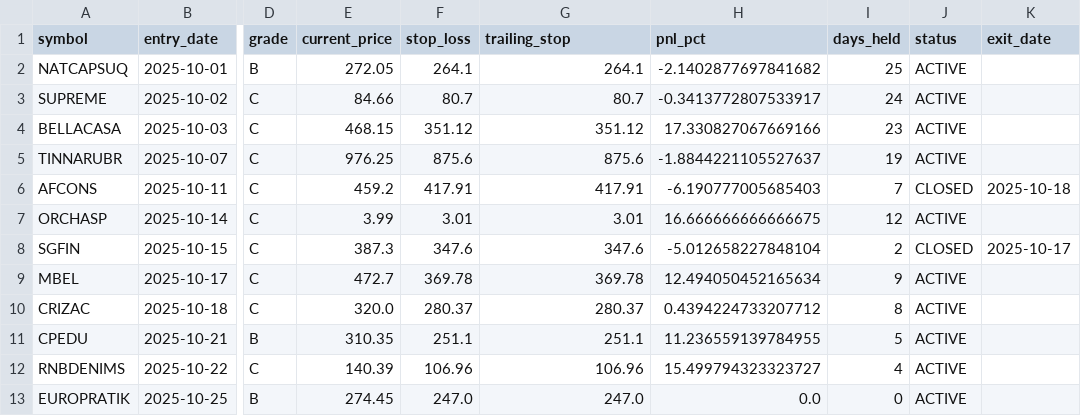
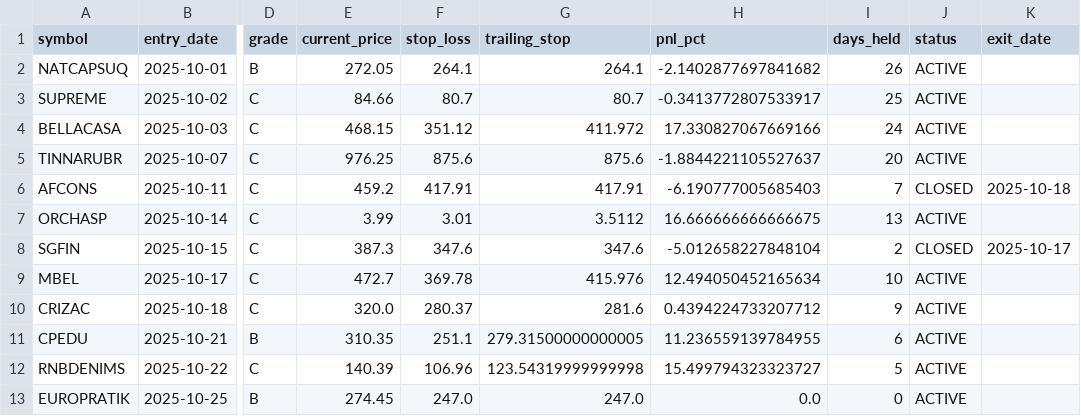
Before and after one commit to Deep-Adhia/IPO-Base-Scanner, a CSV file: ipo_positions.csv, drawn as a sheet; only a part is shown, gaps mark what is left out; the diff names each change by its address in the sheet, - before the commit and + after, or states it on an @@ line.

```diff
--- a/ipo_positions.csv
+++ b/ipo_positions.csv
-I2 (days_held): 25
+I2 (days_held): 26
-I3 (days_held): 24
+I3 (days_held): 25
-G4 (trailing_stop): 351.12
+G4 (trailing_stop): 411.972
-I4 (days_held): 23
+I4 (days_held): 24
-I5 (days_held): 19
+I5 (days_held): 20
-G7 (trailing_stop): 3.01
+G7 (trailing_stop): 3.5112
-I7 (days_held): 12
+I7 (days_held): 13
-G9 (trailing_stop): 369.78
+G9 (trailing_stop): 415.976
-I9 (days_held): 9
+I9 (days_held): 10
-G10 (trailing_stop): 280.37
+G10 (trailing_stop): 281.6
-I10 (days_held): 8
+I10 (days_held): 9
-G11 (trailing_stop): 251.1
+G11 (trailing_stop): 279.31500000000005
-I11 (days_held): 5
+I11 (days_held): 6
-G12 (trailing_stop): 106.96
+G12 (trailing_stop): 123.54319999999998
-I12 (days_held): 4
+I12 (days_held): 5
```
Also changed, not shown: recent_ipo_symbols.csv.
